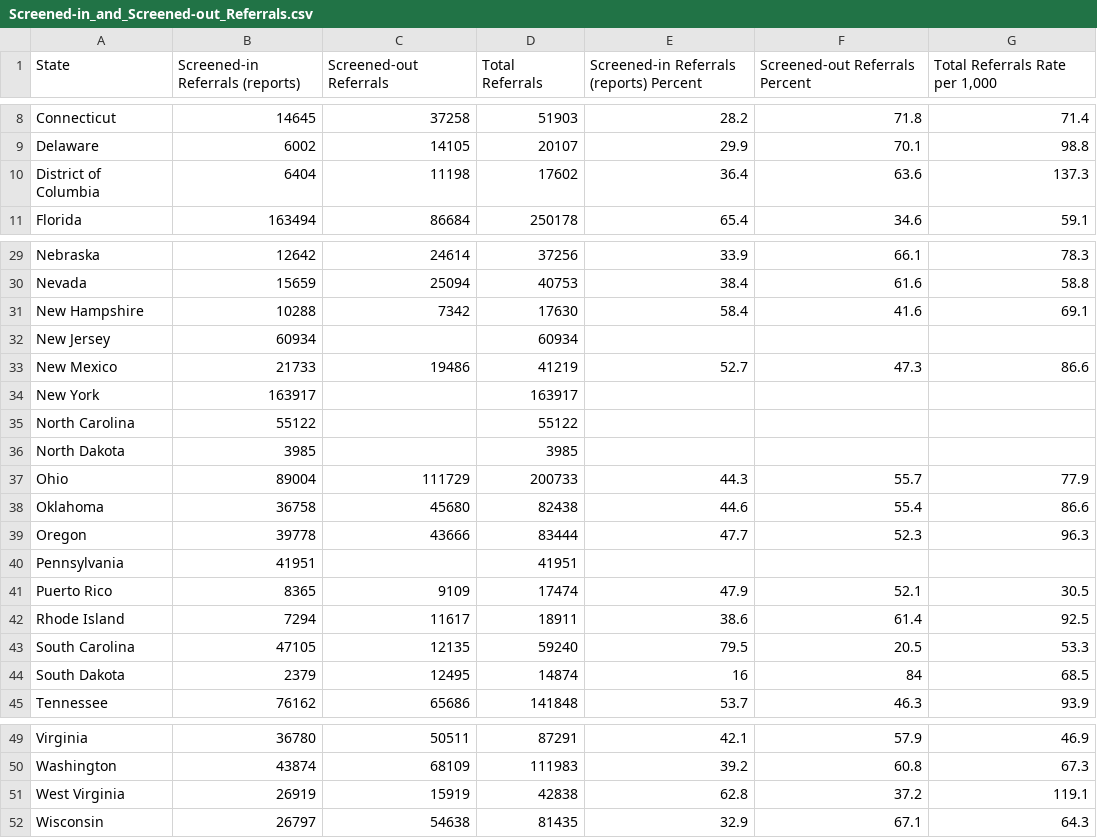
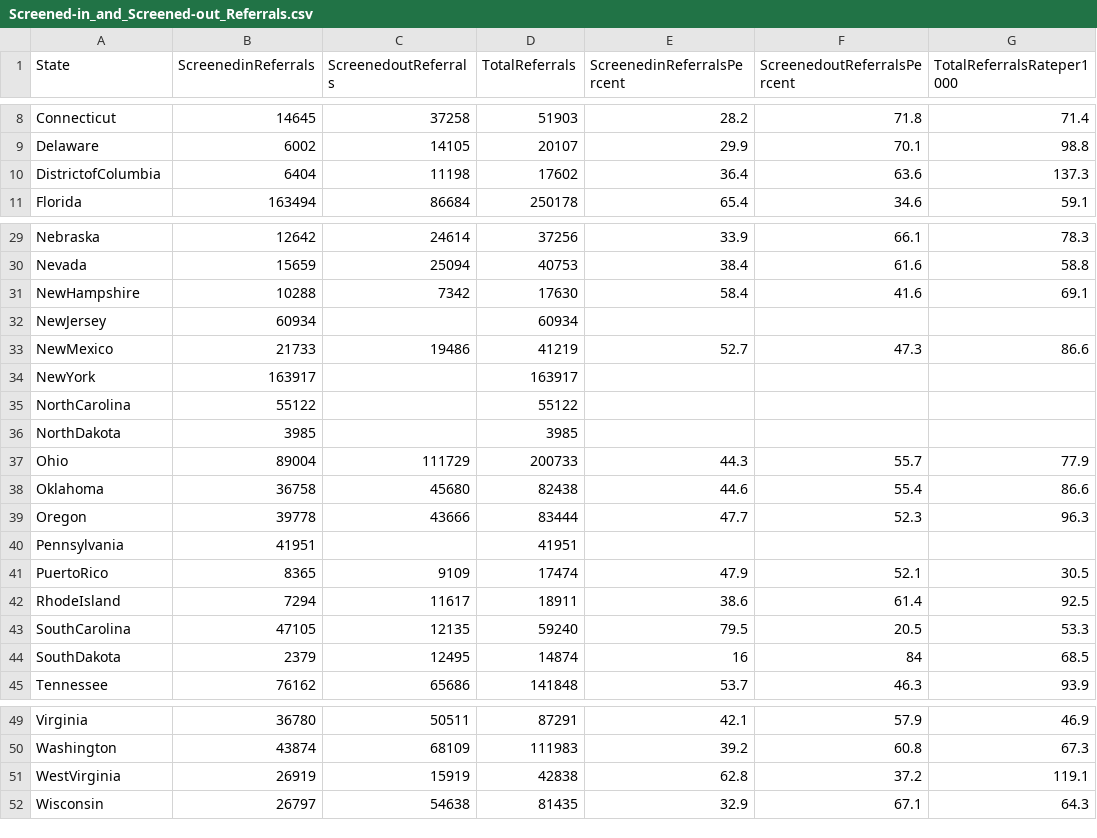
Before and after one commit to ScoutlierDataScience/DSAIY, a CSV file: Screened-in_and_Screened-out_Referrals.csv, drawn as a sheet; only a part is shown, gaps mark what is left out; the diff names each change by its address in the sheet, - before the commit and + after, or states it on an @@ line.

Commit message:
Update Screened-in_and_Screened-out_Referrals.csv

```diff
--- a/Screened-in_and_Screened-out_Referrals.csv
+++ b/Screened-in_and_Screened-out_Referrals.csv
-B1: Screened-in Referrals (reports)
+B1: ScreenedinReferrals
-C1: Screened-out Referrals
+C1: ScreenedoutReferrals
-D1: Total Referrals
+D1: TotalReferrals
-E1: Screened-in Referrals (reports) Percent
+E1: ScreenedinReferralsPercent
-F1: Screened-out Referrals Percent
+F1: ScreenedoutReferralsPercent
-G1: Total Referrals Rate per 1,000
+G1: TotalReferralsRateper1000
-A10 (State): District of Columbia
+A10 (State): DistrictofColumbia
-A31 (State): New Hampshire
+A31 (State): NewHampshire
-A32 (State): New Jersey
+A32 (State): NewJersey
-A33 (State): New Mexico
+A33 (State): NewMexico
-A34 (State): New York
+A34 (State): NewYork
-A35 (State): North Carolina
+A35 (State): NorthCarolina
-A36 (State): North Dakota
+A36 (State): NorthDakota
-A41 (State): Puerto Rico
+A41 (State): PuertoRico
-A42 (State): Rhode Island
+A42 (State): RhodeIsland
-A43 (State): South Carolina
+A43 (State): SouthCarolina
-A44 (State): South Dakota
+A44 (State): SouthDakota
-A51 (State): West Virginia
+A51 (State): WestVirginia
```
